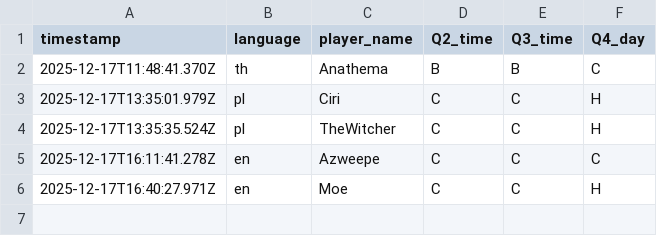
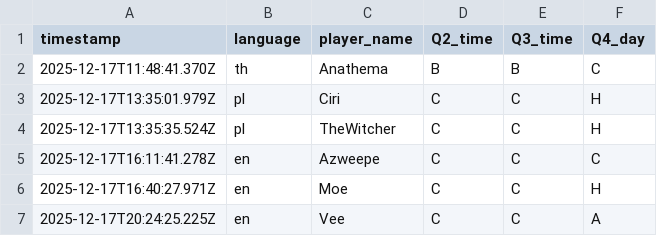
Before and after one commit to aoz-jcf-1165/Ary-event-survey-web-2025.12, a CSV file: data/survey.csv, drawn as a sheet.

Commit message:
Nightly rebuild survey.csv

```diff
--- a/data/survey.csv
+++ b/data/survey.csv
@@ -6 +6,2 @@ timestamp,language,player_name,Q2_time,Q3_time,Q4_day
 2025-12-17T16:40:27.971Z,en,Moe,C,C,H
+2025-12-17T20:24:25.225Z,en,Vee,C,C,A
```
